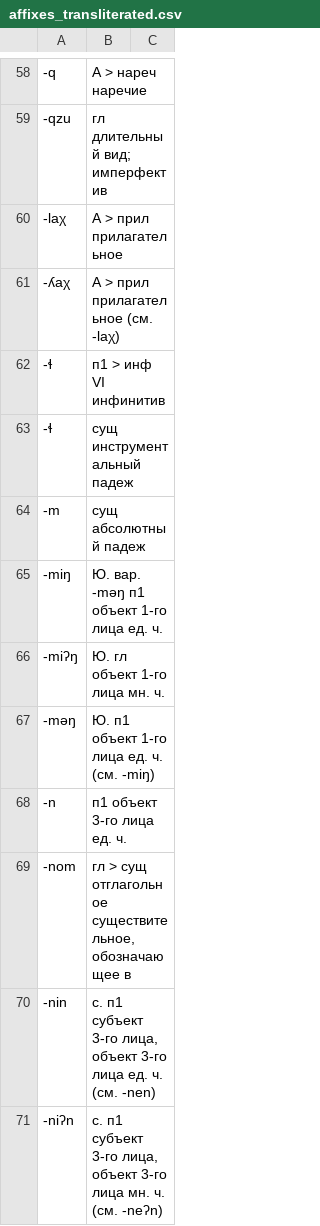
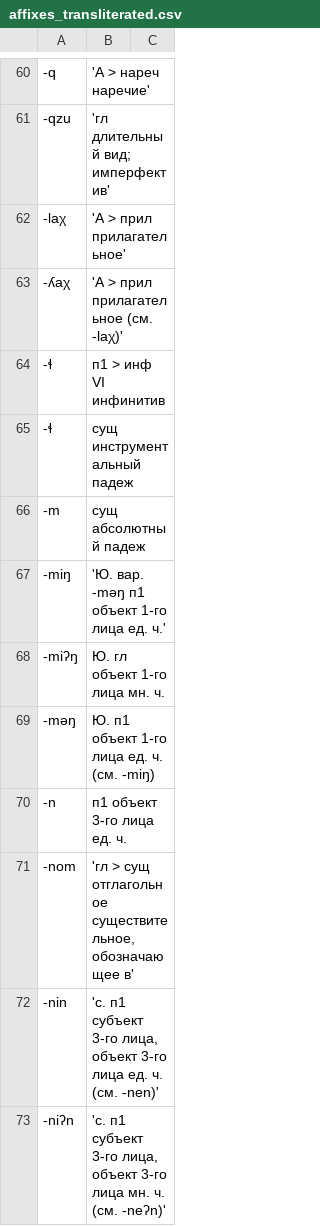
Before and after one commit to lillilek/itelmendictionary, a CSV file: affixes_transliterated.csv, drawn as a sheet; only a part is shown, gaps mark what is left out; the diff covers the shown part only.

```diff
--- a/affixes_transliterated.csv
+++ b/affixes_transliterated.csv
@@ -60,4 +60,4 @@
--q,А > нареч наречие
--qzu,гл длительный вид; имперфектив
--laχ,А > прил прилагательное
--ʎaχ,А > прил прилагательное (см. -laχ)
+-q,"'А > нареч наречие'"
+-qzu,"'гл длительный вид; имперфектив'"
+-laχ,"'А > прил прилагательное'"
+-ʎaχ,"'А > прил прилагательное (см. -laχ)'"
@@ -67 +67 @@
--miŋ,Ю. вар. -məŋ п1 объект 1-го лица ед. ч.
+-miŋ,"'Ю. вар. -məŋ п1 объект 1-го лица ед. ч.'"
@@ -71,3 +71,3 @@
--nom,"гл > сущ отглагольное существительное, обозначающее в"
--nin,"с. п1 субъект 3-го лица, объект 3-го лица ед. ч. (см. -nen)"
--niʔn,"с. п1 субъект 3-го лица, объект 3-го лица мн. ч. (см. -neʔn)"
+-nom,"'гл > сущ отглагольное существительное, обозначающее в'"
+-nin,"'с. п1 субъект 3-го лица, объект 3-го лица ед. ч. (см. -nen)'"
+-niʔn,"'с. п1 субъект 3-го лица, объект 3-го лица мн. ч. (см. -neʔn)'"
```
Also changed, not shown: 10 added rows, 8 removed rows and 69 edited cells elsewhere in this file, 1 other file.
